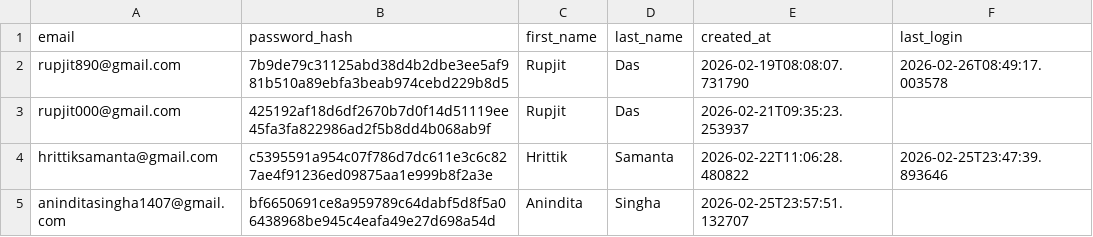
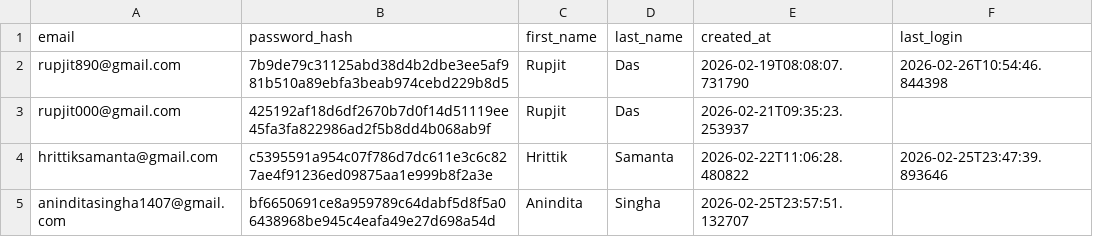
Before and after one commit to RUPJIT-code/EazZy-Buy2.0, a CSV file: users.csv, drawn as a sheet.

```diff
--- a/users.csv
+++ b/users.csv
@@ -1,3 +1,3 @@
 email,password_hash,first_name,last_name,created_at,last_login
-rupjit890@gmail.com,7b9de79c31125abd38d4b2dbe3ee5af981b510a89ebfa3beab974cebd229b8d5,Rupjit,Das,2026-02-19T08:08:07.731790,2026-02-26T08:49:17.003578
+rupjit890@gmail.com,7b9de79c31125abd38d4b2dbe3ee5af981b510a89ebfa3beab974cebd229b8d5,Rupjit,Das,2026-02-19T08:08:07.731790,2026-02-26T10:54:46.844398
 rupjit000@gmail.com,425192af18d6df2670b7d0f14d51119ee45fa3fa822986ad2f5b8dd4b068ab9f,Rupjit,Das,2026-02-21T09:35:23.253937,
```
Also changed, not shown: 1 other file.
